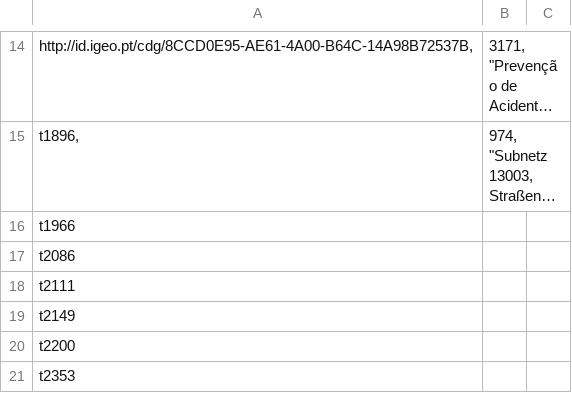
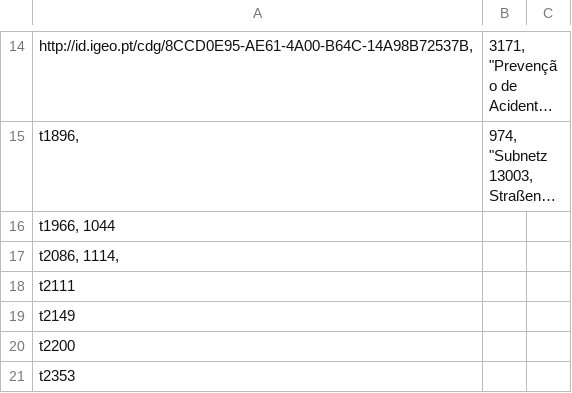
Before and after one commit to OpertusMundi/recommender-system, a CSV file: content_based_recommendations/data/datasets47.csv, drawn as a sheet; only a part is shown, gaps mark what is left out; long unchanged cells end in …; the diff names each change by its address in the sheet, - before the commit and + after, or states it on an @@ line.

Commit message:
added recommend_datasets function

```diff
--- a/content_based_recommendations/data/datasets47.csv
+++ b/content_based_recommendations/data/datasets47.csv
-A16: t1966
+A16: t1966, 1044
-A17: t2086
+A17: t2086, 1114,
```
Also changed, not shown: 5 other files.
